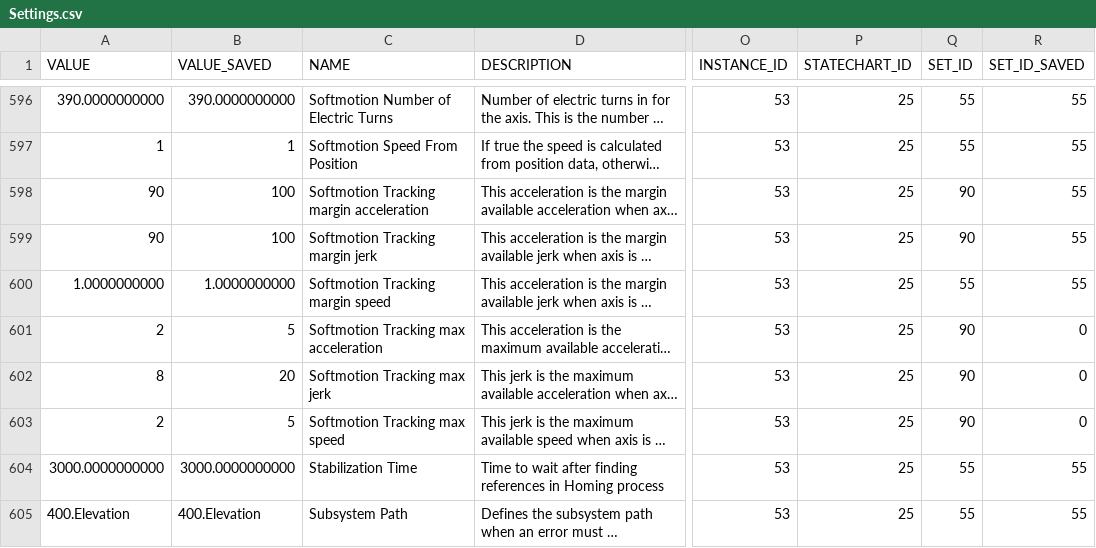
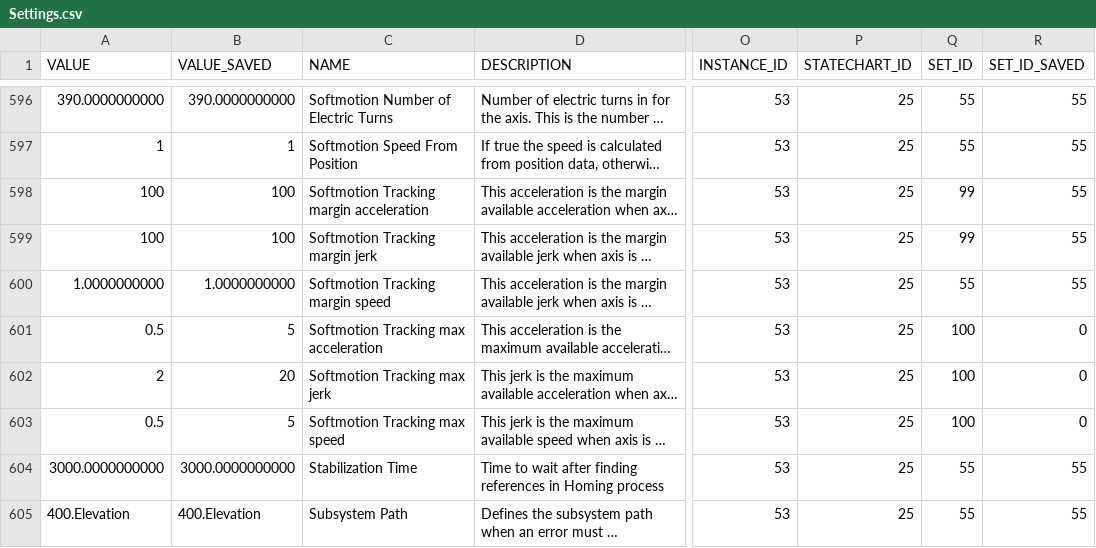
Before and after one commit to lsst-ts/ts_llconfig_mtcs, a CSV file: MTMount/Settings.csv, drawn as a sheet; only a part is shown, gaps mark what is left out; long unchanged cells end in …; the diff covers the shown part only; the diff names each change by its address in the sheet, - before the commit and + after, or states it on an @@ line.

Commit message:
Files committed automatically by /home/lsst/LSST/mariadb-docker/settingsBackupCommit.sh script.

```diff
--- a/MTMount/Settings.csv
+++ b/MTMount/Settings.csv
-A598:A599 (VALUE): 90
+A598:A599 (VALUE): 100
-Q598:Q599 (SET_ID): 90
+Q598:Q599 (SET_ID): 99
-A601 (VALUE): 2
+A601 (VALUE): 0.5
-Q601:Q603 (SET_ID): 90
+Q601:Q603 (SET_ID): 100
-A602 (VALUE): 8
+A602 (VALUE): 2
-A603 (VALUE): 2
+A603 (VALUE): 0.5
```
Also changed, not shown: 46 edited cells elsewhere in this file.
